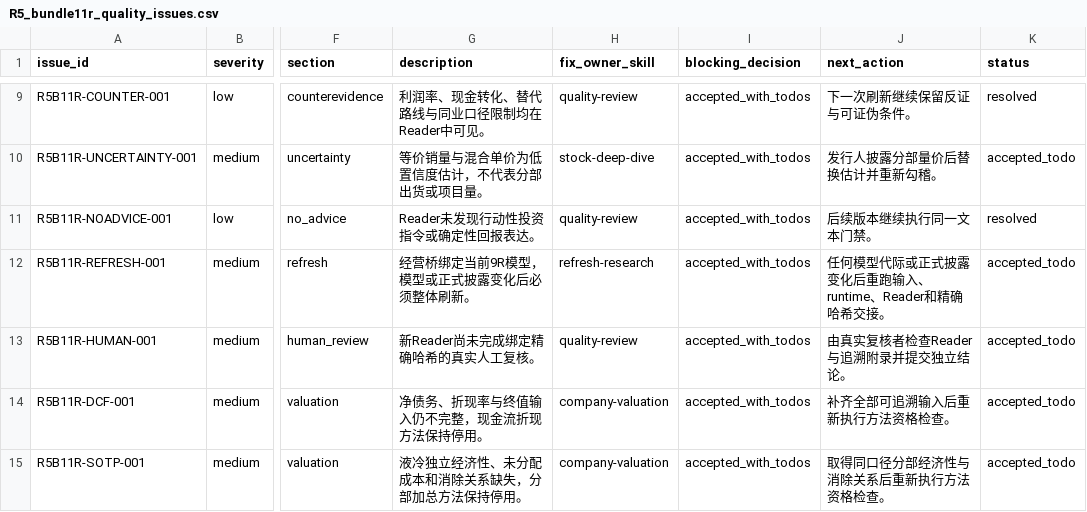
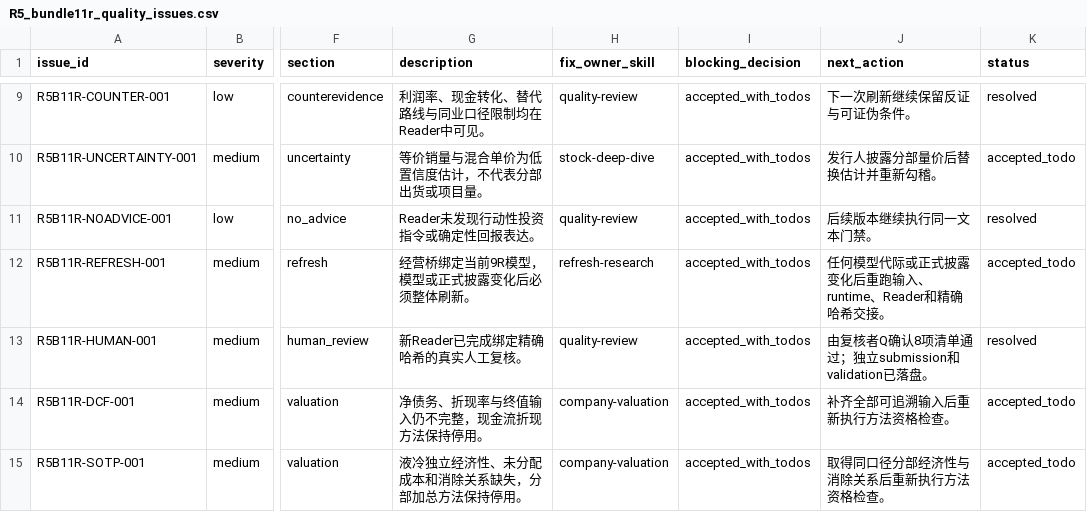
Before and after one commit to chaoranq2000-crypto/03_Investment_System, a CSV file: reports/workflow_runs/wf_20260703_stock_first_002837_invic/bundle11r/R5_bundle11r_quality_issues.csv, drawn as a sheet; only a part is shown, gaps mark what is left out; the diff names each change by its address in the sheet, - before the commit and + after, or states it on an @@ line.

```diff
--- a/reports/workflow_runs/wf_20260703_stock_first_002837_invic/bundle11r/R5_bundle11r_quality_issues.csv
+++ b/reports/workflow_runs/wf_20260703_stock_first_002837_invic/bundle11r/R5_bundle11r_quality_issues.csv
-G13 (description): 新Reader尚未完成绑定精确哈希的真实人工复核。
+G13 (description): 新Reader已完成绑定精确哈希的真实人工复核。
-J13 (next_action): 由真实复核者检查Reader与追溯附录并提交独立结论。
+J13 (next_action): 由复核者Q确认8项清单通过；独立submission和validation已落盘。
-K13 (status): accepted_todo
+K13 (status): resolved
```
Also changed, not shown: reports/workflow_runs/wf_20260703_stock_first_002837_invic/artifact_manifest.csv, reports/workflow_runs/wf_20260703_stock_first_002837_invic/open_todos.csv, 8 other files.
